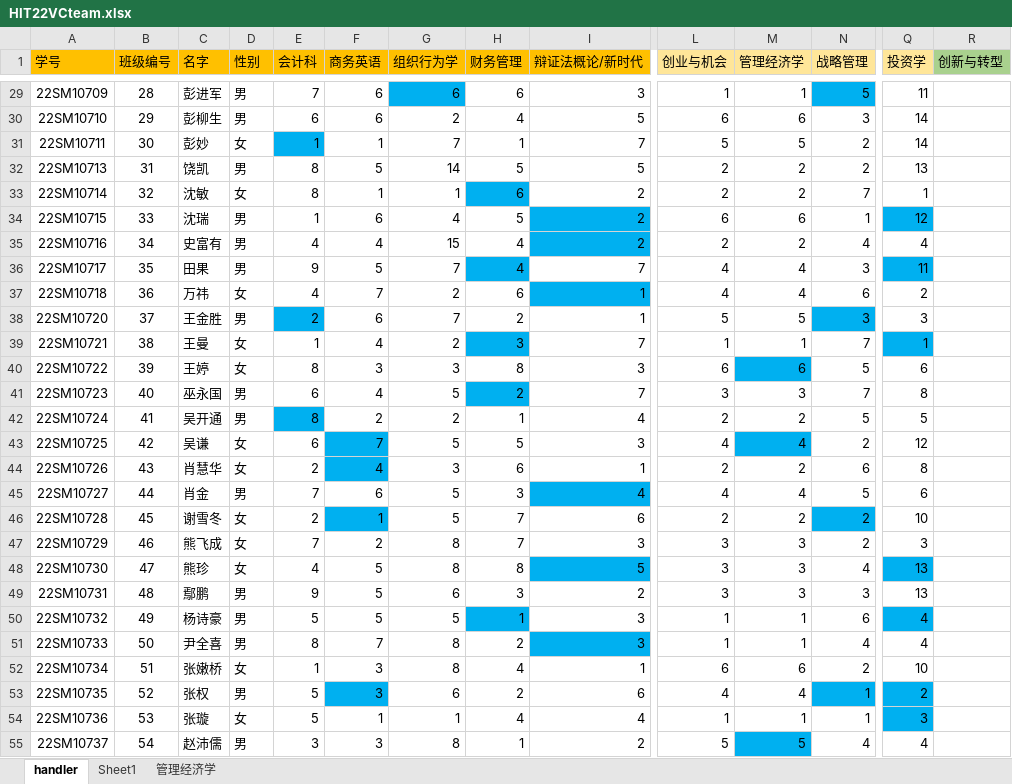
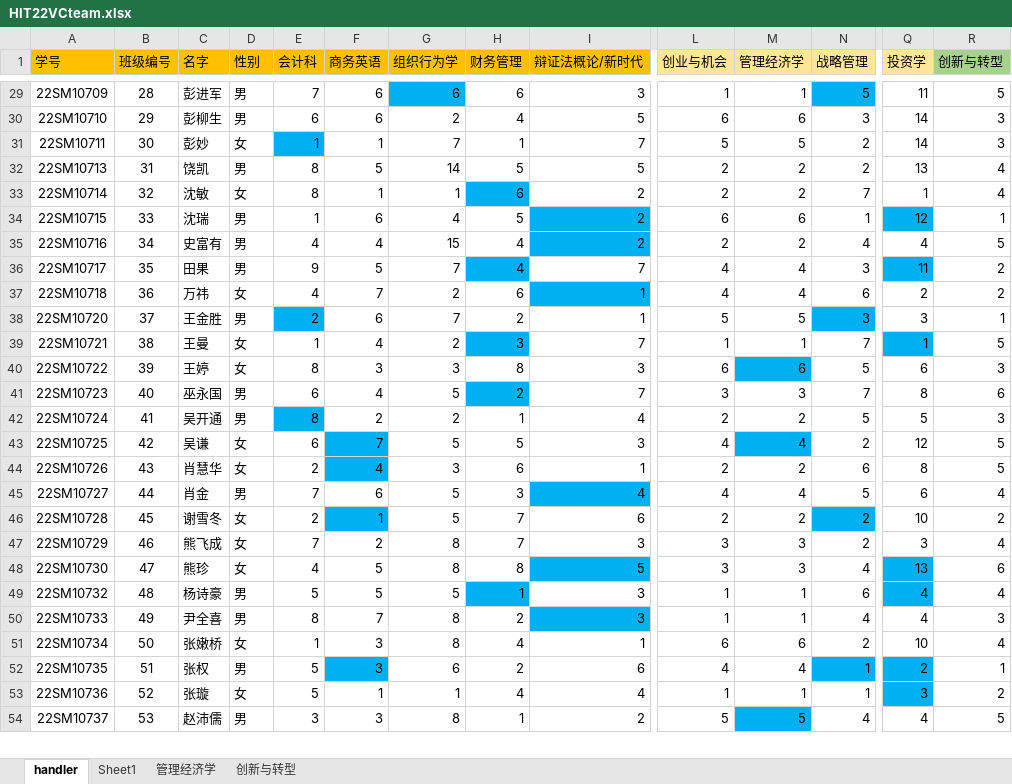
Before and after one commit to Bllose/Bllools, an Excel workbook: resources/HIT22VCteam.xlsx, sheet handler, drawn as a sheet; only a part is shown, gaps mark what is left out; values as stored, in another font and other column widths than the file's, no borders; removed rows and columns are numbered as before the commit, all else as after; rows hold the shown columns only; the diff covers the shown part only; the diff names each change by its address in the sheet, - before the commit and + after, or states it on an @@ line.

```diff
--- a/resources/HIT22VCteam.xlsx (sheet handler)
+++ b/resources/HIT22VCteam.xlsx (sheet handler)
+sheet tab: 创新与转型
-R29 (创新与转型): (empty)
+R29 (创新与转型): 5
-R30:R31 (创新与转型): (empty)
+R30:R31 (创新与转型): 3
-R32:R33 (创新与转型): (empty)
+R32:R33 (创新与转型): 4
-R34 (创新与转型): (empty)
+R34 (创新与转型): 1
-R35 (创新与转型): (empty)
+R35 (创新与转型): 5
-R36:R37 (创新与转型): (empty)
+R36:R37 (创新与转型): 2
-R38 (创新与转型): (empty)
+R38 (创新与转型): 1
-R39 (创新与转型): (empty)
+R39 (创新与转型): 5
-R40 (创新与转型): (empty)
+R40 (创新与转型): 3
-R41 (创新与转型): (empty)
+R41 (创新与转型): 6
-R42 (创新与转型): (empty)
+R42 (创新与转型): 3
-R43:R44 (创新与转型): (empty)
+R43:R44 (创新与转型): 5
-R45 (创新与转型): (empty)
+R45 (创新与转型): 4
-R46 (创新与转型): (empty)
+R46 (创新与转型): 2
-R47 (创新与转型): (empty)
+R47 (创新与转型): 4
-R48 (创新与转型): (empty)
+R48 (创新与转型): 6
-row 49: 22SM10731 | 48 | 鄢鹏 | 男 | 9 | 5 | 6 | 3 | 2 | 3 | 3 | 3 | 13
-B49 (班级编号): 49
+B49 (班级编号): 48
-R49 (创新与转型): (empty)
+R49 (创新与转型): 4
-B50 (班级编号): 50
+B50 (班级编号): 49
-R50 (创新与转型): (empty)
+R50 (创新与转型): 3
-B51 (班级编号): 51
+B51 (班级编号): 50
-R51 (创新与转型): (empty)
+R51 (创新与转型): 4
-B52 (班级编号): 52
+B52 (班级编号): 51
-R52 (创新与转型): (empty)
+R52 (创新与转型): 1
-B53 (班级编号): 53
+B53 (班级编号): 52
-R53 (创新与转型): (empty)
+R53 (创新与转型): 2
-B54 (班级编号): 54
+B54 (班级编号): 53
-R54 (创新与转型): (empty)
+R54 (创新与转型): 5
```
Also changed, not shown: 31 edited cells elsewhere in this sheet, 1 other file.
